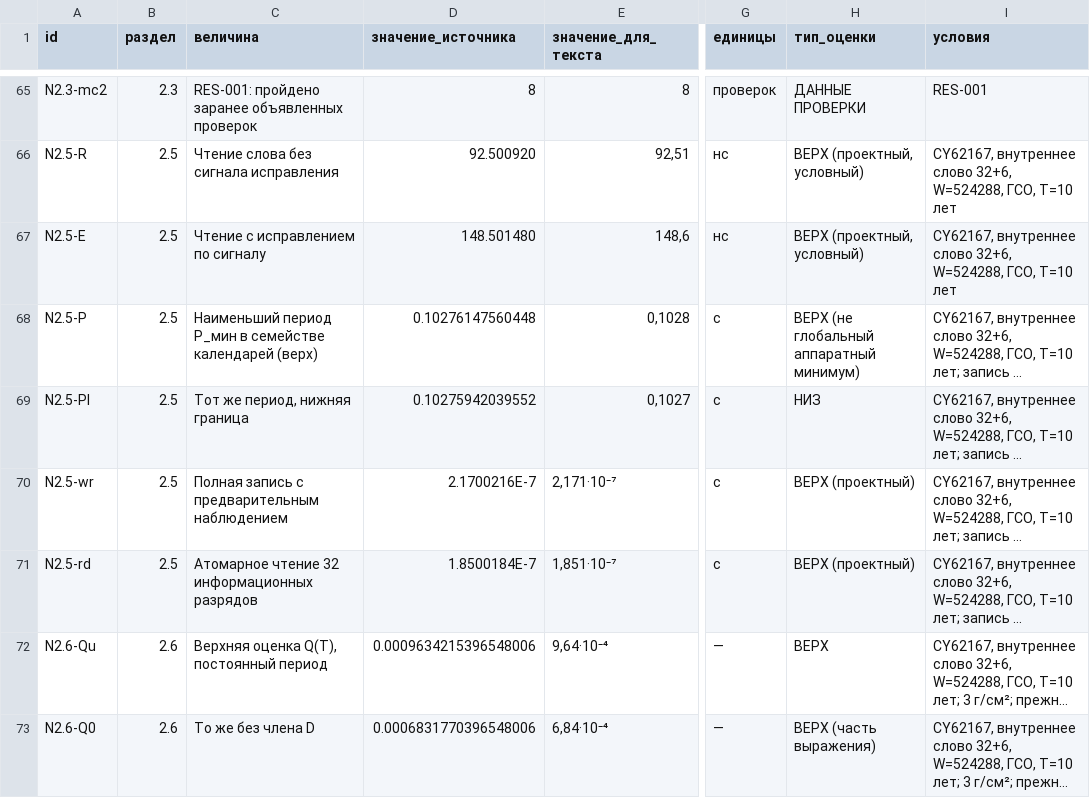
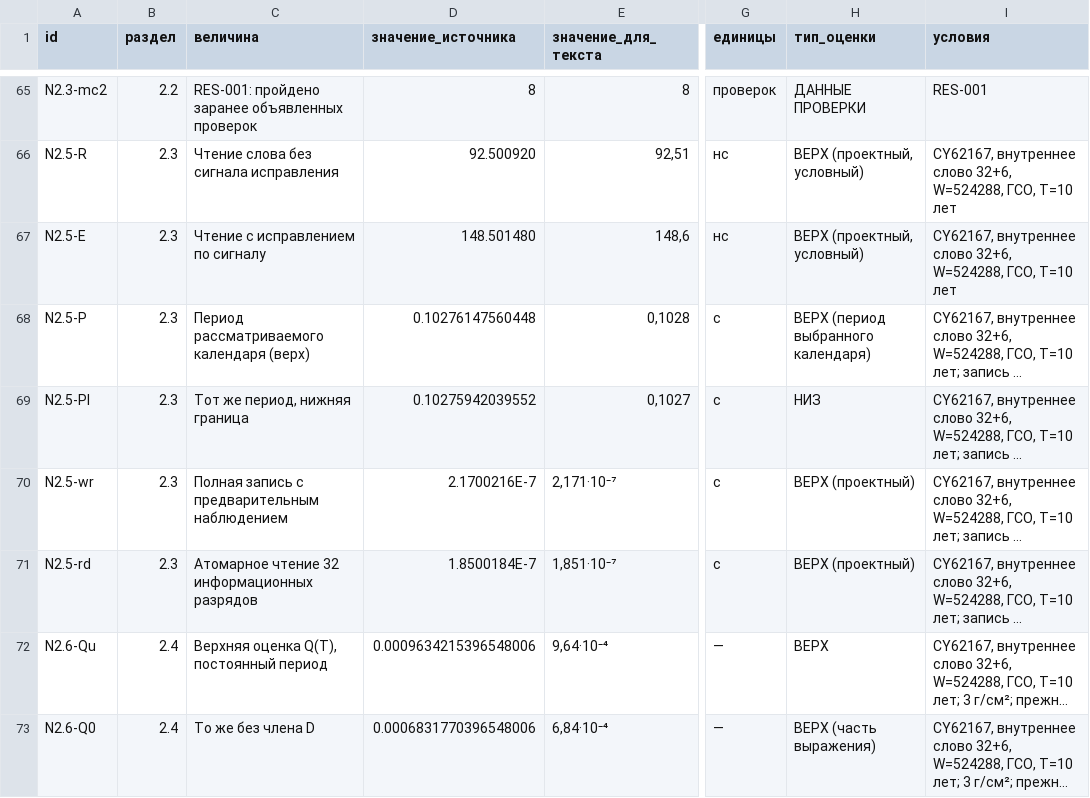
Before and after one commit to z3tm4n-x/phd-adaptive-memory-ecc, a CSV file: thesis/ch2/data/ch2_numbers.csv, drawn as a sheet; only a part is shown, gaps mark what is left out; long unchanged cells end in …; the diff covers the shown part only; the diff names each change by its address in the sheet, - before the commit and + after, or states it on an @@ line.

```diff
--- a/thesis/ch2/data/ch2_numbers.csv
+++ b/thesis/ch2/data/ch2_numbers.csv
-B65 (раздел): 2.3
+B65 (раздел): 2.2
-B66:B71 (раздел): 2.5
+B66:B71 (раздел): 2.3
-C68 (величина): Наименьший период P_мин в семействе календарей (верх)
+C68 (величина): Период рассматриваемого календаря (верх)
-H68 (тип_оценки): ВЕРХ (не глобальный аппаратный минимум)
+H68 (тип_оценки): ВЕРХ (период выбранного календаря)
-B72:B73 (раздел): 2.6
+B72:B73 (раздел): 2.4
```
Also changed, not shown: 1 added row and 52 edited cells elsewhere in this file, 9 other files.
